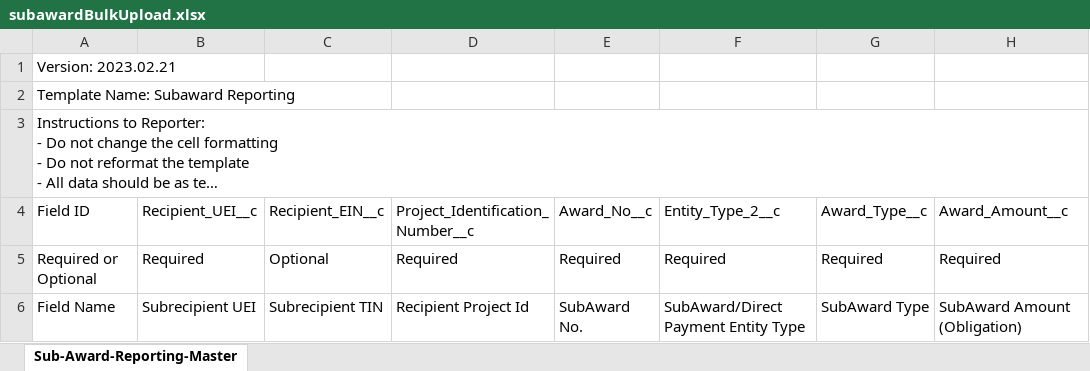
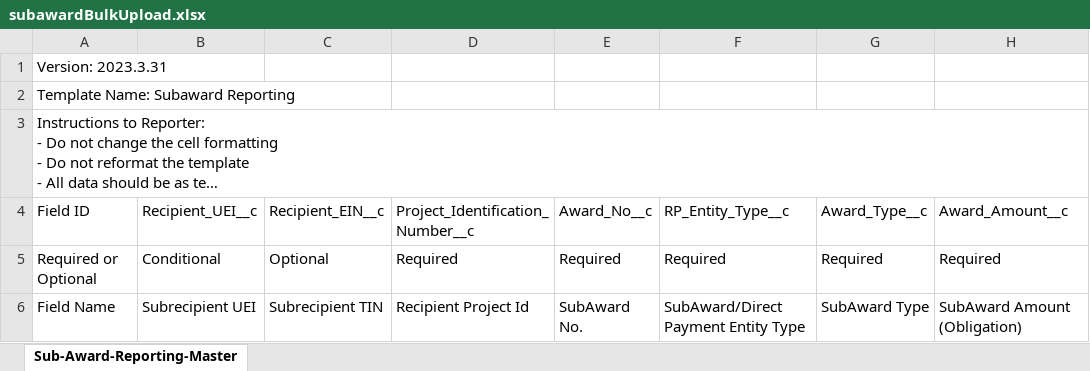
Before and after one commit to usdigitalresponse/usdr-gost, an Excel workbook: packages/server/src/arpa_reporter/data/treasury/subawardBulkUpload.xlsx, sheet Sub-Award-Reporting-Master, drawn as a sheet; only a part is shown; long unchanged cells end in …; values as stored, in another font and other column widths than the file's, no borders; the diff covers the shown part only; the diff names each change by its address in the sheet, - before the commit and + after, or states it on an @@ line.

```diff
--- a/packages/server/src/arpa_reporter/data/treasury/subawardBulkUpload.xlsx (sheet Sub-Award-Reporting-Master)
+++ b/packages/server/src/arpa_reporter/data/treasury/subawardBulkUpload.xlsx (sheet Sub-Award-Reporting-Master)
-A1 (Field ID): Version: 2023.02.21
+A1 (Field ID): Version: 2023.3.31
-F4: Entity_Type_2__c
+F4: RP_Entity_Type__c
-B5 (Recipient_UEI__c): Required
+B5 (Recipient_UEI__c): Conditional
```
Also changed, not shown: 2 edited cells elsewhere in this sheet, packages/server/src/arpa_reporter/data/treasury/project18_229233BulkUpload.xlsx, packages/server/src/arpa_reporter/data/treasury/project211214BulkUpload.xlsx, 35 other files.
